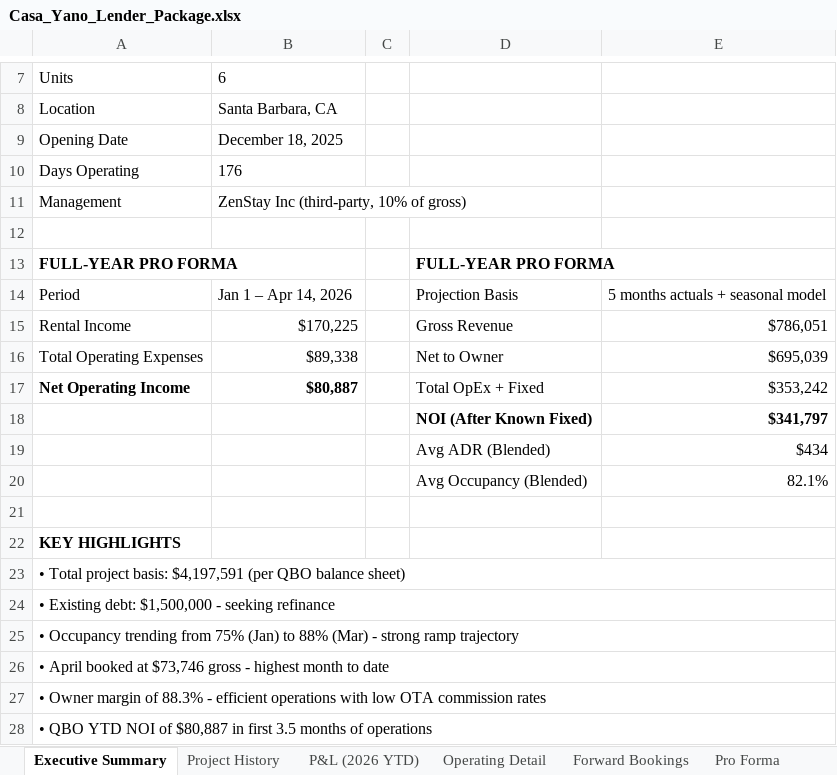
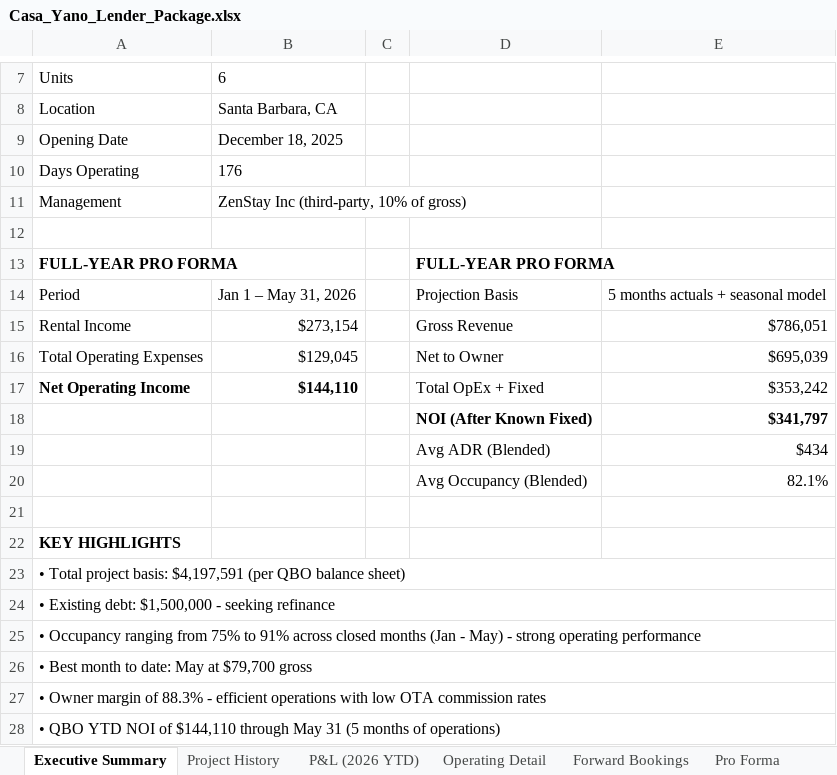
Before and after one commit to matt-dcp/yano, an Excel workbook: Casa_Yano_Lender_Package.xlsx, sheet Executive Summary, drawn as a sheet; only a part is shown, gaps mark what is left out; values as stored, in another font and other column widths than the file's, no borders; the diff names each change by its address in the sheet, - before the commit and + after, or states it on an @@ line.

```diff
--- a/Casa_Yano_Lender_Package.xlsx (sheet Executive Summary)
+++ b/Casa_Yano_Lender_Package.xlsx (sheet Executive Summary)
-B14: Jan 1 – Apr 14, 2026
+B14: Jan 1 – May 31, 2026
-B15: $170,225
+B15: $273,154
-B16: $89,338
+B16: $129,045
-B17: $80,887
+B17: $144,110
-A25: • Occupancy trending from 75% (Jan) to 88% (Mar) - strong ramp trajectory
+A25: • Occupancy ranging from 75% to 91% across closed months (Jan - May) - strong operating performance
-A26: • April booked at $73,746 gross - highest month to date
+A26: • Best month to date: May at $79,700 gross
-A28: …NOI of $80,887 in first 3.5 months of operations
+A28: …NOI of $144,110 through May 31 (5 months of operations)
```
Also changed, not shown: sheet P&L (2026 YTD), Casa_Yano_Loan_Evaluator.xlsx, 1 other file.
